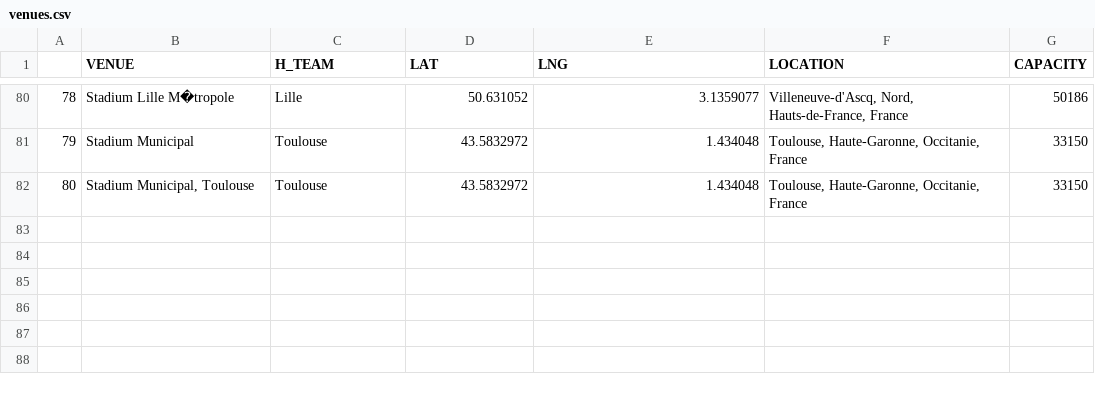
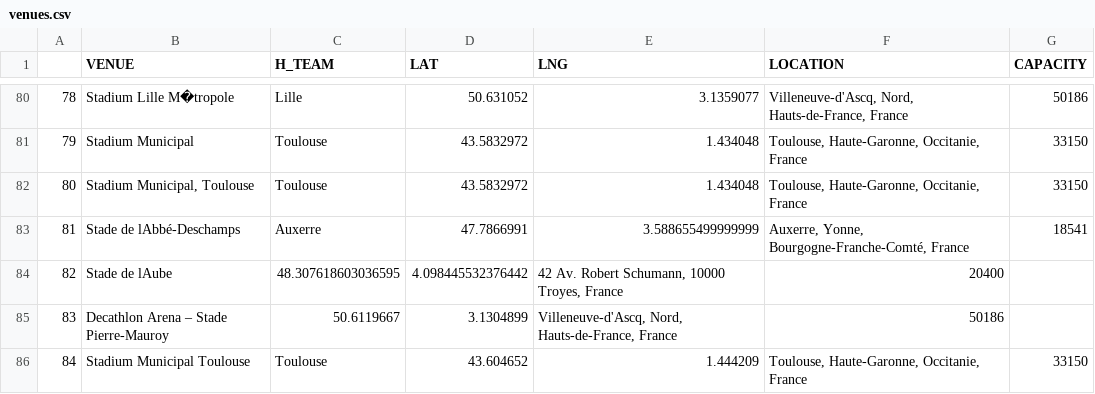
Before and after one commit to timurkulenovic/football-dataset, a CSV file: data/ligue_1/venues/venues.csv, drawn as a sheet; only a part is shown, gaps mark what is left out; the diff names each change by its address in the sheet, - before the commit and + after, or states it on an @@ line.

Commit message:
Update Ligue1 venues data.

```diff
--- a/data/ligue_1/venues/venues.csv
+++ b/data/ligue_1/venues/venues.csv
+row 83: 81 | Stade de lAbbé-Deschamps | Auxerre | 47.7866991 | 3.588655499999999 | Auxerre, Yonne, Bourgogne-Franche-Comté, France | 18541
+row 84: 82 | Stade de lAube | 48.307618603036595 | 4.098445532376442 | 42 Av. Robert Schumann, 10000 Troyes, France | 20400
+row 85: 83 | Decathlon Arena – Stade Pierre-Mauroy | 50.6119667 | 3.1304899 | Villeneuve-d'Ascq, Nord, Hauts-de-France, France | 50186
+row 86: 84 | Stadium Municipal Toulouse | Toulouse | 43.604652 | 1.444209 | Toulouse, Haute-Garonne, Occitanie, France | 33150
```
Also changed, not shown: 1 other file.
